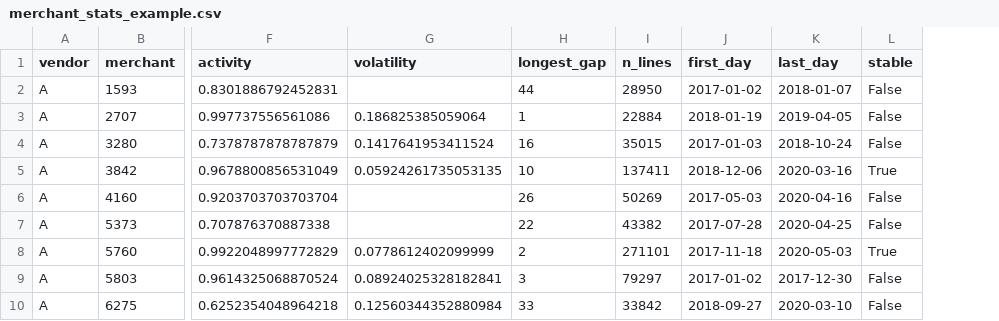
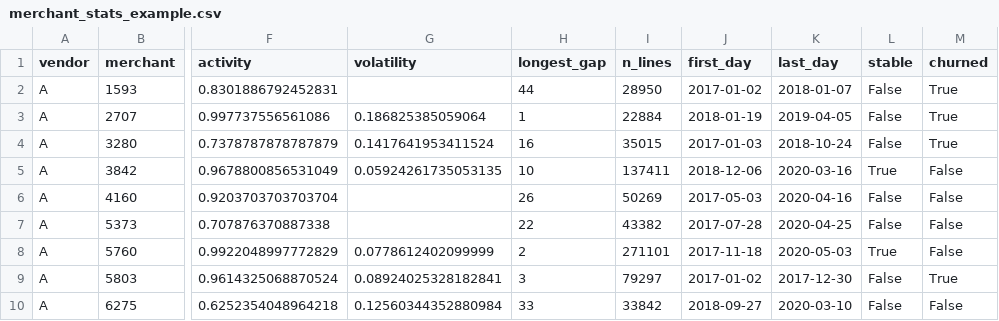
Before and after one commit to Suburbia-io/analytics, a CSV file: example/merchant_stats_example.csv, drawn as a sheet; only a part is shown, gaps mark what is left out; the diff names each change by its address in the sheet, - before the commit and + after, or states it on an @@ line.

Commit message:
Update merchant_stats_example.csv

```diff
--- a/example/merchant_stats_example.csv
+++ b/example/merchant_stats_example.csv
+column M (churned), rows 2-10: True | True | True | False | False | False | False | True | False
```
